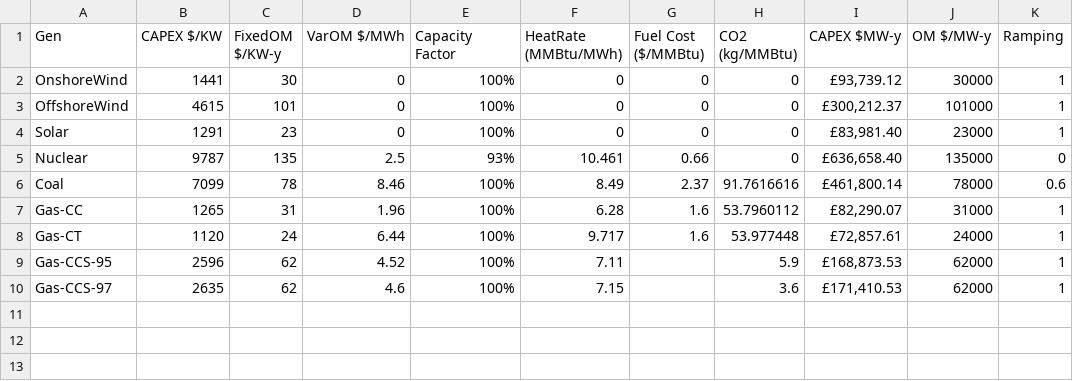
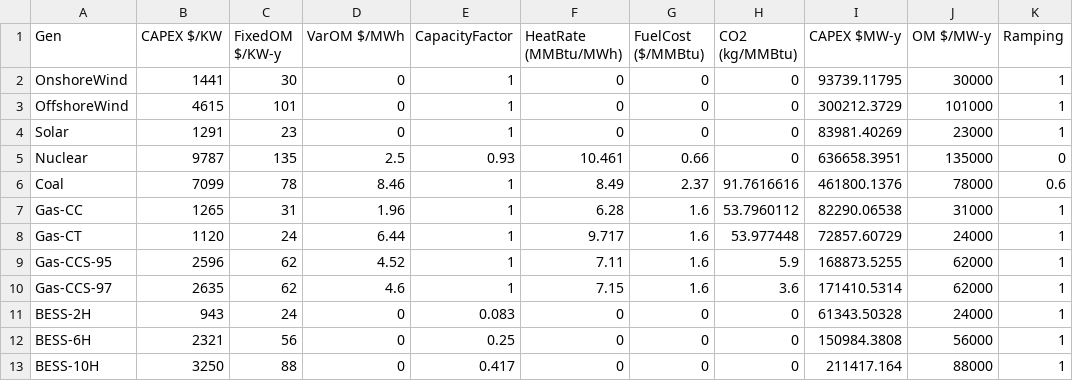
Before and after one commit to itserrano/PowerSystemPlanning_CW, a CSV file: Data/CostsData.csv, drawn as a sheet; the diff names each change by its address in the sheet, - before the commit and + after, or states it on an @@ line.

```diff
--- a/Data/CostsData.csv
+++ b/Data/CostsData.csv
-E1: Capacity Factor
+E1: CapacityFactor
-G1: Fuel Cost ($/MMBtu)
+G1: FuelCost ($/MMBtu)
-E2:E4 (CapacityFactor): 100%
+E2:E4 (CapacityFactor): 1
-I2 (CAPEX $MW-y): £93,739.12
+I2 (CAPEX $MW-y): 93739.11795
-I3 (CAPEX $MW-y): £300,212.37
+I3 (CAPEX $MW-y): 300212.3729
-I4 (CAPEX $MW-y): £83,981.40
+I4 (CAPEX $MW-y): 83981.40269
-E5 (CapacityFactor): 93%
+E5 (CapacityFactor): 0.93
-I5 (CAPEX $MW-y): £636,658.40
+I5 (CAPEX $MW-y): 636658.3951
-E6:E10 (CapacityFactor): 100%
+E6:E10 (CapacityFactor): 1
-I6 (CAPEX $MW-y): £461,800.14
+I6 (CAPEX $MW-y): 461800.1376
-I7 (CAPEX $MW-y): £82,290.07
+I7 (CAPEX $MW-y): 82290.06538
-I8 (CAPEX $MW-y): £72,857.61
+I8 (CAPEX $MW-y): 72857.60729
-G9:G10 (FuelCost ($/MMBtu)): (empty)
+G9:G10 (FuelCost ($/MMBtu)): 1.6
-I9 (CAPEX $MW-y): £168,873.53
+I9 (CAPEX $MW-y): 168873.5255
-I10 (CAPEX $MW-y): £171,410.53
+I10 (CAPEX $MW-y): 171410.5314
+row 11: BESS-2H | 943 | 24 | 0 | 0.083 | 0 | 0 | 0 | 61343.50328 | 24000 | 1
+row 12: BESS-6H | 2321 | 56 | 0 | 0.25 | 0 | 0 | 0 | 150984.3808 | 56000 | 1
+row 13: BESS-10H | 3250 | 88 | 0 | 0.417 | 0 | 0 | 0 | 211417.164 | 88000 | 1
```
Also changed, not shown: Data/TMY_uk_erv.csv, Data/demanddata_2022.csv, 3 other files.
